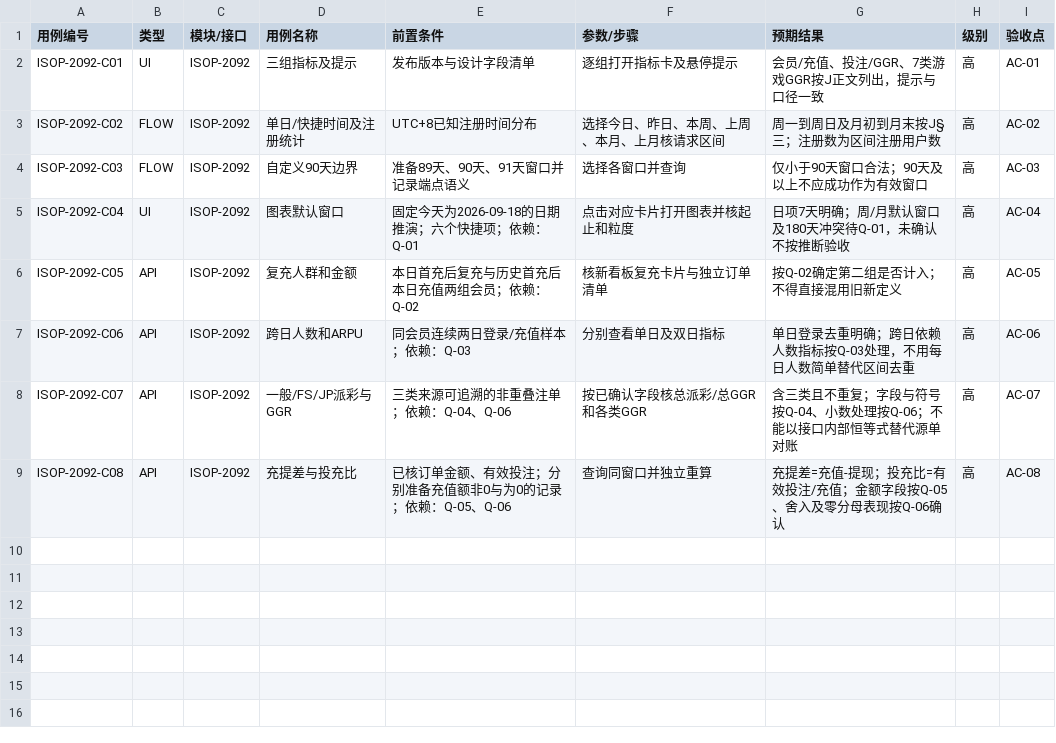
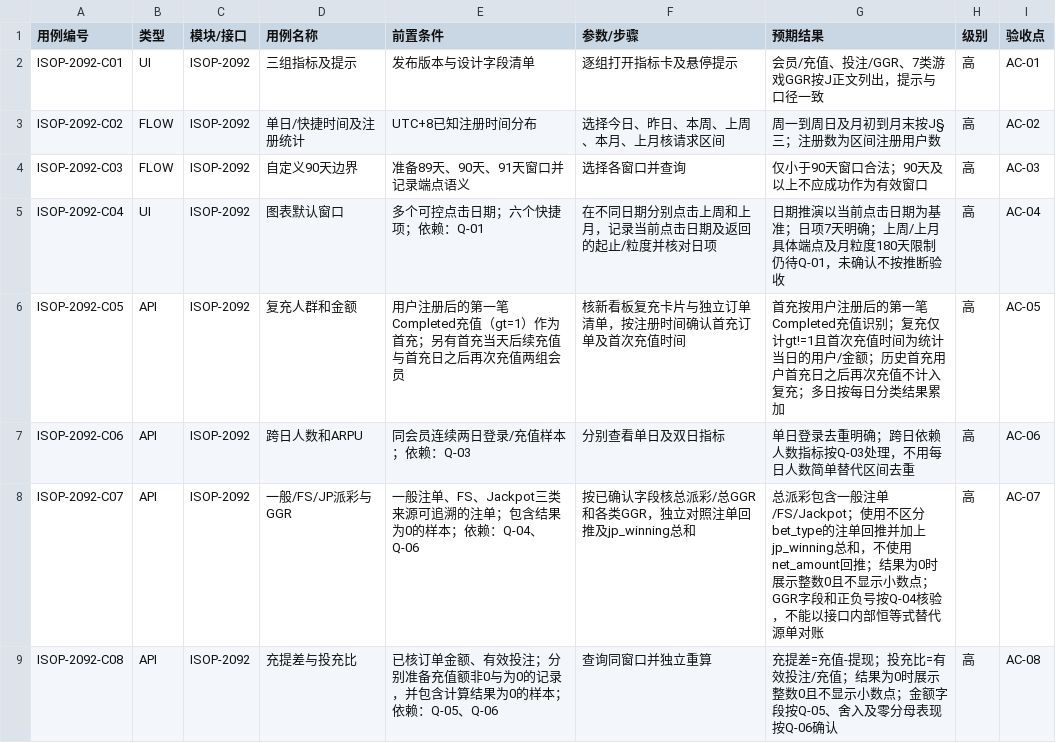
Before and after one commit to Rayleigh1688/qa-automation, a CSV file: requirements/ISOP-2092/cases.csv, drawn as a sheet.

Commit message:
ISOP-2092  问题补充

```diff
--- a/requirements/ISOP-2092/cases.csv
+++ b/requirements/ISOP-2092/cases.csv
@@ -4,6 +4,6 @@ ISOP-2092-C02,FLOW,ISOP-2092,单日/快捷时间及注册统计,UTC+8已知注
 ISOP-2092-C03,FLOW,ISOP-2092,自定义90天边界,准备89天、90天、91天窗口并记录端点语义,选择各窗口并查询,仅小于90天窗口合法；90天及以上不应成功作为有效窗口,高,AC-03
-ISOP-2092-C04,UI,ISOP-2092,图表默认窗口,固定今天为2026-09-18的日期推演；六个快捷项；依赖：Q-01,点击对应卡片打开图表并核起止和粒度,日项7天明确；周/月默认窗口及180天冲突待Q-01，未确认不按推断验收,高,AC-04
-ISOP-2092-C05,API,ISOP-2092,复充人群和金额,本日首充后复充与历史首充后本日充值两组会员；依赖：Q-02,核新看板复充卡片与独立订单清单,按Q-02确定第二组是否计入；不得直接混用旧新定义,高,AC-05
+ISOP-2092-C04,UI,ISOP-2092,图表默认窗口,多个可控点击日期；六个快捷项；依赖：Q-01,在不同日期分别点击上周和上月，记录当前点击日期及返回的起止/粒度并核对日项,日期推演以当前点击日期为基准；日项7天明确；上周/上月具体端点及月粒度180天限制仍待Q-01，未确认不按推断验收,高,AC-04
+ISOP-2092-C05,API,ISOP-2092,复充人群和金额,用户注册后的第一笔Completed充值（gt=1）作为首充；另有首充当天后续充值与首充日之后再次充值两组会员,核新看板复充卡片与独立订单清单，按注册时间确认首充订单及首次充值时间,首充按用户注册后的第一笔Completed充值识别；复充仅计gt!=1且首次充值时间为统计当日的用户/金额；历史首充用户首充日之后再次充值不计入复充；多日按每日分类结果累加,高,AC-05
 ISOP-2092-C06,API,ISOP-2092,跨日人数和ARPU,同会员连续两日登录/充值样本；依赖：Q-03,分别查看单日及双日指标,单日登录去重明确；跨日依赖人数指标按Q-03处理，不用每日人数简单替代区间去重,高,AC-06
-ISOP-2092-C07,API,ISOP-2092,一般/FS/JP派彩与GGR,三类来源可追溯的非重叠注单；依赖：Q-04、Q-06,按已确认字段核总派彩/总GGR和各类GGR,含三类且不重复；字段与符号按Q-04、小数处理按Q-06；不能以接口内部恒等式替代源单对账,高,AC-07
-ISOP-2092-C08,API,ISOP-2092,充提差与投充比,已核订单金额、有效投注；分别准备充值额非0与为0的记录；依赖：Q-05、Q-06,查询同窗口并独立重算,充提差=充值-提现；投充比=有效投注/充值；金额字段按Q-05、舍入及零分母表现按Q-06确认,高,AC-08
+ISOP-2092-C07,API,ISOP-2092,一般/FS/JP派彩与GGR,一般注单、FS、Jackpot三类来源可追溯的注单；包含结果为0的样本；依赖：Q-04、Q-06,按已确认字段核总派彩/总GGR和各类GGR，独立对照注单回推及jp_winning总和,总派彩包含一般注单/FS/Jackpot；使用不区分bet_type的注单回推并加上jp_winning总和，不使用net_amount回推；结果为0时展示整数0且不显示小数点；GGR字段和正负号按Q-04核验，不能以接口内部恒等式替代源单对账,高,AC-07
+ISOP-2092-C08,API,ISOP-2092,充提差与投充比,已核订单金额、有效投注；分别准备充值额非0与为0的记录，并包含计算结果为0的样本；依赖：Q-05、Q-06,查询同窗口并独立重算,充提差=充值-提现；投充比=有效投注/充值；结果为0时展示整数0且不显示小数点；金额字段按Q-05、舍入及零分母表现按Q-06确认,高,AC-08
```
Also changed, not shown: 4 other files.
